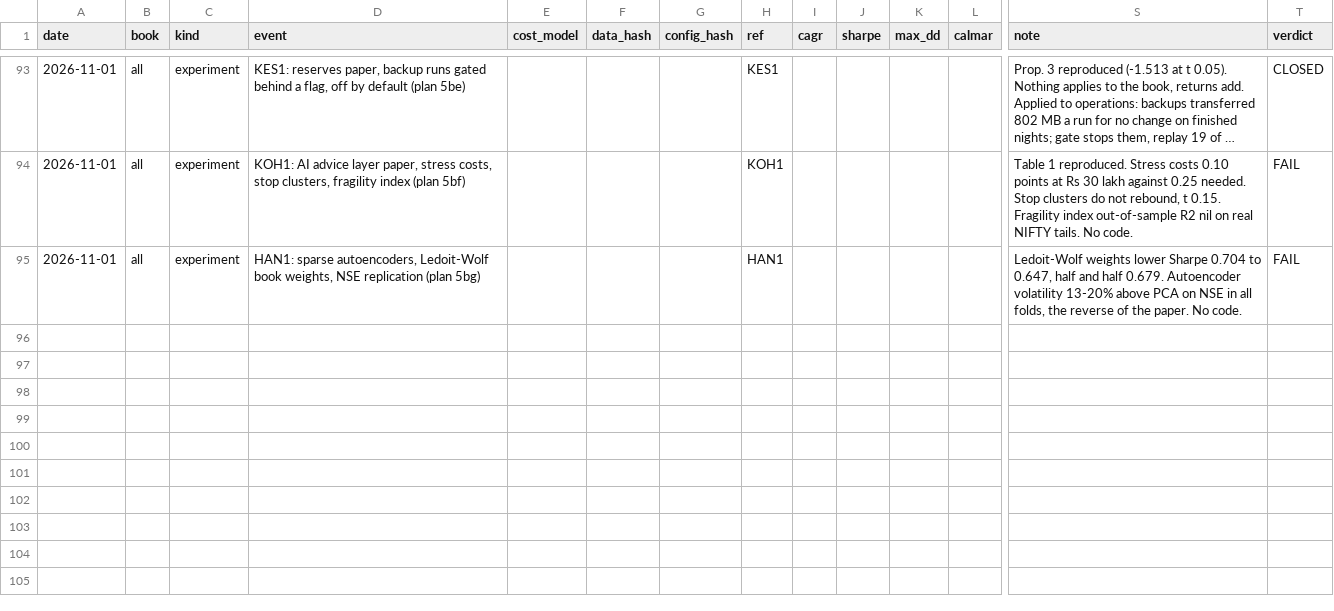
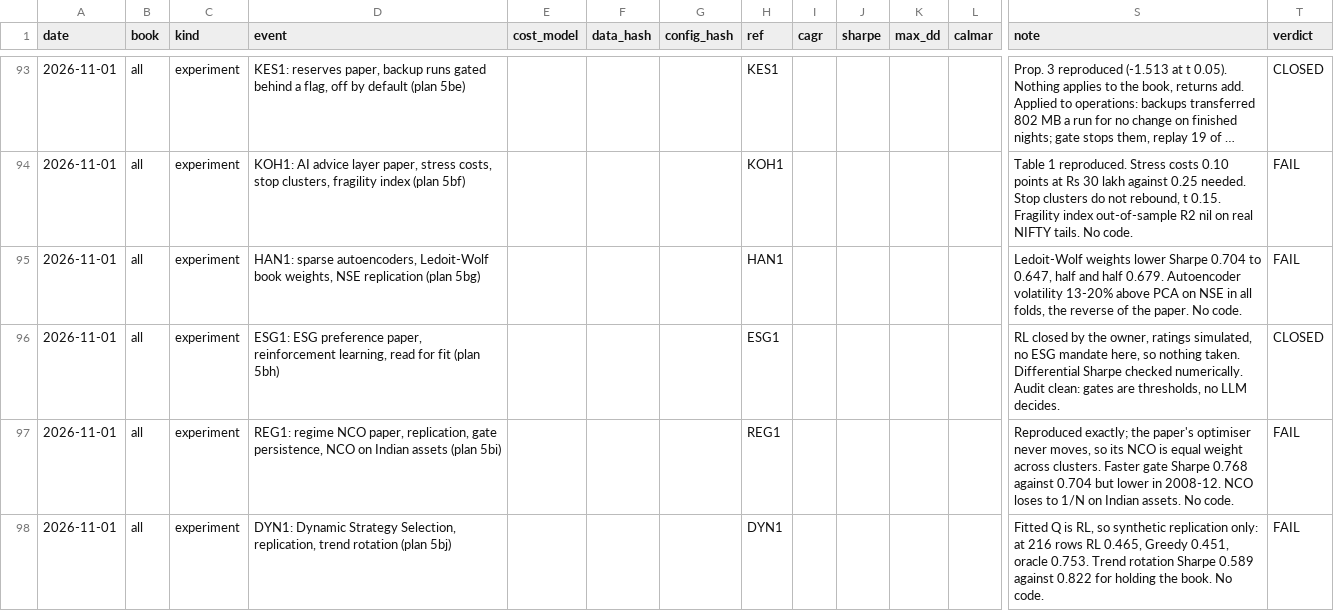
Before and after one commit to srees16/centurion_core, a CSV file: docs/metrics_journal.csv, drawn as a sheet; only a part is shown, gaps mark what is left out; long unchanged cells end in …; rows hold the shown columns only; the diff names each change by its address in the sheet, - before the commit and + after, or states it on an @@ line.

```diff
--- a/docs/metrics_journal.csv
+++ b/docs/metrics_journal.csv
+row 96: 2026-11-01 | all | experiment | ESG1: ESG preference paper, reinforcement learning, read for fit (plan 5bh) |  |  |  | ESG1 |  |  |  |  | RL closed by the owner, ratings simulated, no ESG mandate here, so nothing taken. Differential Sharpe checked numerically. Audit clean: gates are thresholds, no LLM decides. | CLOSED
+row 97: 2026-11-01 | all | experiment | REG1: regime NCO paper, replication, gate persistence, NCO on Indian assets (plan 5bi) |  |  |  | REG1 |  |  |  |  | Reproduced exactly; the paper's optimiser never moves, so its NCO is equal weight across clusters. Faster gate Sharpe 0.768 against 0.704 but lower in 2008-12. NCO loses to 1/N on Indian assets. No code. | FAIL
+row 98: 2026-11-01 | all | experiment | DYN1: Dynamic Strategy Selection, replication, trend rotation (plan 5bj) |  |  |  | DYN1 |  |  |  |  | Fitted Q is RL, so synthetic replication only: at 216 rows RL 0.465, Greedy 0.451, oracle 0.753. Trend rotation Sharpe 0.589 against 0.822 for holding the book. No code. | FAIL
```
Also changed, not shown: 16 other files.
